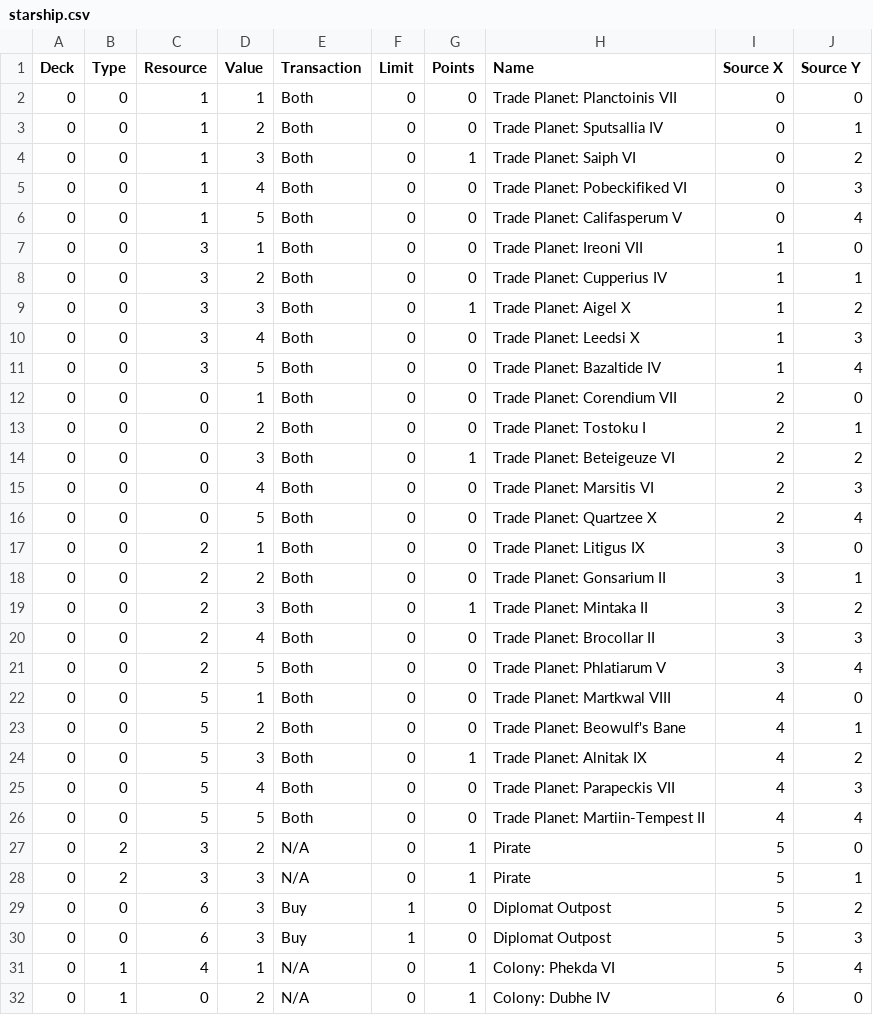
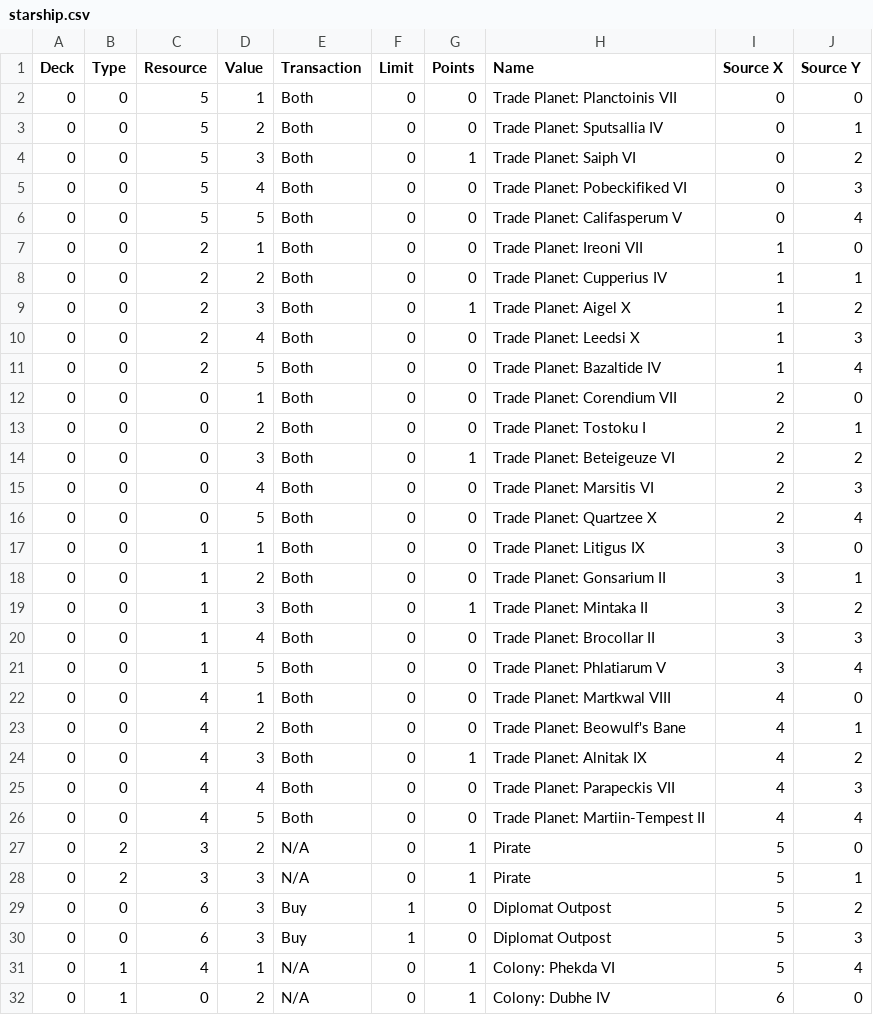
Before and after one commit to Rogue-Modron-Methodologies/starship-graphics, a CSV file: starship.csv, drawn as a sheet; only a part is shown.

```diff
--- a/starship.csv
+++ b/starship.csv
@@ -1,12 +1,12 @@
 Deck,Type,Resource,Value,Transaction,Limit,Points,Name,Source X,Source Y
-0,0,1,1,Both,0,0,Trade Planet: Planctoinis VII,0,0
-0,0,1,2,Both,0,0,Trade Planet: Sputsallia IV,0,1
-0,0,1,3,Both,0,1,Trade Planet: Saiph VI,0,2
-0,0,1,4,Both,0,0,Trade Planet: Pobeckifiked VI,0,3
-0,0,1,5,Both,0,0,Trade Planet: Califasperum V,0,4
-0,0,3,1,Both,0,0,Trade Planet: Ireoni VII,1,0
-0,0,3,2,Both,0,0,Trade Planet: Cupperius IV,1,1
-0,0,3,3,Both,0,1,Trade Planet: Aigel X,1,2
-0,0,3,4,Both,0,0,Trade Planet: Leedsi X,1,3
-0,0,3,5,Both,0,0,Trade Planet: Bazaltide IV,1,4
+0,0,5,1,Both,0,0,Trade Planet: Planctoinis VII,0,0
+0,0,5,2,Both,0,0,Trade Planet: Sputsallia IV,0,1
+0,0,5,3,Both,0,1,Trade Planet: Saiph VI,0,2
+0,0,5,4,Both,0,0,Trade Planet: Pobeckifiked VI,0,3
+0,0,5,5,Both,0,0,Trade Planet: Califasperum V,0,4
+0,0,2,1,Both,0,0,Trade Planet: Ireoni VII,1,0
+0,0,2,2,Both,0,0,Trade Planet: Cupperius IV,1,1
+0,0,2,3,Both,0,1,Trade Planet: Aigel X,1,2
+0,0,2,4,Both,0,0,Trade Planet: Leedsi X,1,3
+0,0,2,5,Both,0,0,Trade Planet: Bazaltide IV,1,4
 0,0,0,1,Both,0,0,Trade Planet: Corendium VII,2,0
@@ -16,12 +16,12 @@ Deck,Type,Resource,Value,Transaction,Limit,Points,Name,Source X,Source Y
 0,0,0,5,Both,0,0,Trade Planet: Quartzee X,2,4
-0,0,2,1,Both,0,0,Trade Planet: Litigus IX,3,0
-0,0,2,2,Both,0,0,Trade Planet: Gonsarium II,3,1
-0,0,2,3,Both,0,1,Trade Planet: Mintaka II,3,2
-0,0,2,4,Both,0,0,Trade Planet: Brocollar II,3,3
-0,0,2,5,Both,0,0,Trade Planet: Phlatiarum V,3,4
-0,0,5,1,Both,0,0,Trade Planet: Martkwal VIII,4,0
-0,0,5,2,Both,0,0,Trade Planet: Beowulf's Bane,4,1
-0,0,5,3,Both,0,1,Trade Planet: Alnitak IX,4,2
-0,0,5,4,Both,0,0,Trade Planet: Parapeckis VII,4,3
-0,0,5,5,Both,0,0,Trade Planet: Martiin-Tempest II,4,4
+0,0,1,1,Both,0,0,Trade Planet: Litigus IX,3,0
+0,0,1,2,Both,0,0,Trade Planet: Gonsarium II,3,1
+0,0,1,3,Both,0,1,Trade Planet: Mintaka II,3,2
+0,0,1,4,Both,0,0,Trade Planet: Brocollar II,3,3
+0,0,1,5,Both,0,0,Trade Planet: Phlatiarum V,3,4
+0,0,4,1,Both,0,0,Trade Planet: Martkwal VIII,4,0
+0,0,4,2,Both,0,0,Trade Planet: Beowulf's Bane,4,1
+0,0,4,3,Both,0,1,Trade Planet: Alnitak IX,4,2
+0,0,4,4,Both,0,0,Trade Planet: Parapeckis VII,4,3
+0,0,4,5,Both,0,0,Trade Planet: Martiin-Tempest II,4,4
 0,2,3,2,N/A,0,1,Pirate,5,0
```
Also changed, not shown: 4 other files.
